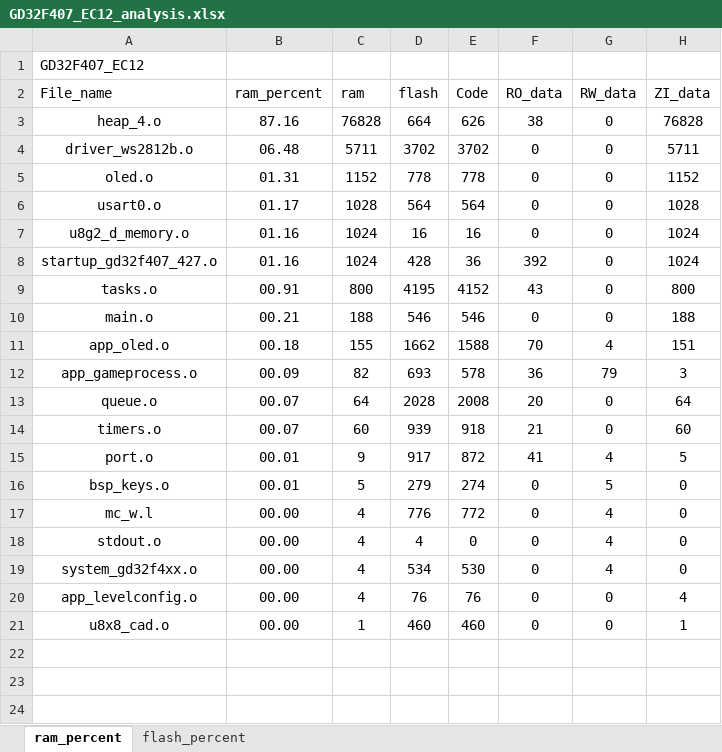
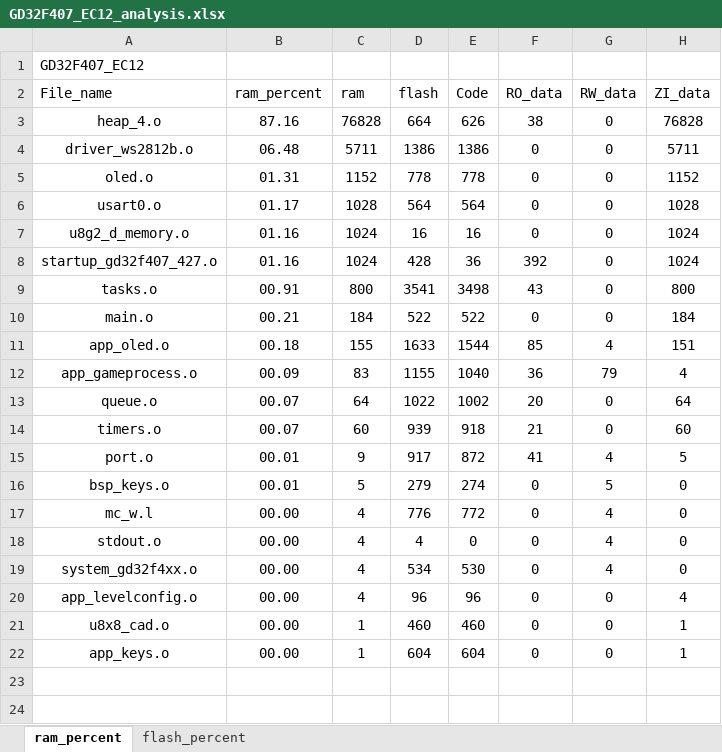
Before and after one commit to J1ntttao/SecretMachineGD32, an Excel workbook: Project/GD32F407_EC12_analysis.xlsx, sheet ram_percent, drawn as a sheet; only a part is shown; values as stored, in another font and other column widths than the file's, no borders; charts and pictures and table styles not drawn; the diff names each change by its address in the sheet, - before the commit and + after, or states it on an @@ line.

```diff
--- a/Project/GD32F407_EC12_analysis.xlsx (sheet ram_percent)
+++ b/Project/GD32F407_EC12_analysis.xlsx (sheet ram_percent)
-D4 (flash): 3702
+D4 (flash): 1386
-E4 (Code): 3702
+E4 (Code): 1386
-D9 (flash): 4195
+D9 (flash): 3541
-E9 (Code): 4152
+E9 (Code): 3498
-C10 (ram): 188
+C10 (ram): 184
-D10 (flash): 546
+D10 (flash): 522
-E10 (Code): 546
+E10 (Code): 522
-H10 (ZI_data): 188
+H10 (ZI_data): 184
-D11 (flash): 1662
+D11 (flash): 1633
-E11 (Code): 1588
+E11 (Code): 1544
-F11 (RO_data): 70
+F11 (RO_data): 85
-C12 (ram): 82
+C12 (ram): 83
-D12 (flash): 693
+D12 (flash): 1155
-E12 (Code): 578
+E12 (Code): 1040
-H12 (ZI_data): 3
+H12 (ZI_data): 4
-D13 (flash): 2028
+D13 (flash): 1022
-E13 (Code): 2008
+E13 (Code): 1002
-D20 (flash): 76
+D20 (flash): 96
-E20 (Code): 76
+E20 (Code): 96
-row 22: (empty)
+row 22: app_keys.o | 00.00 | 1 | 604 | 604 | 0 | 0 | 1
```
Also changed, not shown: sheet flash_percent, charts or pictures, 11 other files.
